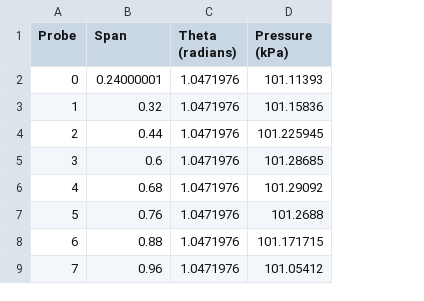
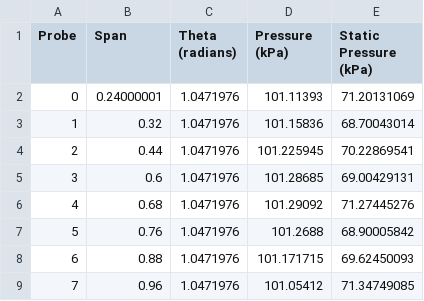
Before and after one commit to psesh/distortion, a CSV file: source/tutorials/data/sample.csv, drawn as a sheet; only a part is shown; the diff names each change by its address in the sheet, - before the commit and + after, or states it on an @@ line.

```diff
--- a/source/tutorials/data/sample.csv
+++ b/source/tutorials/data/sample.csv
+column E (Static Pressure (kPa)), rows 2-9: 71.20131069 | 68.70043014 | 70.22869541 | 69.00429131 | 71.27445276 | 68.90005842 | 69.62450093 | 71.34749085
```
Also changed, not shown: 6 other files.
